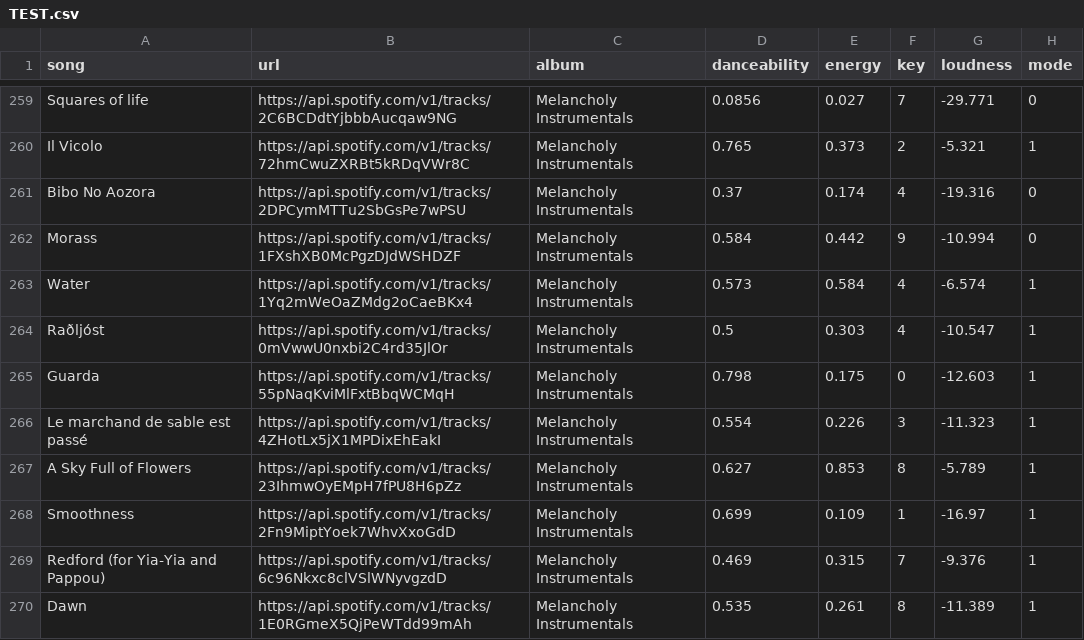
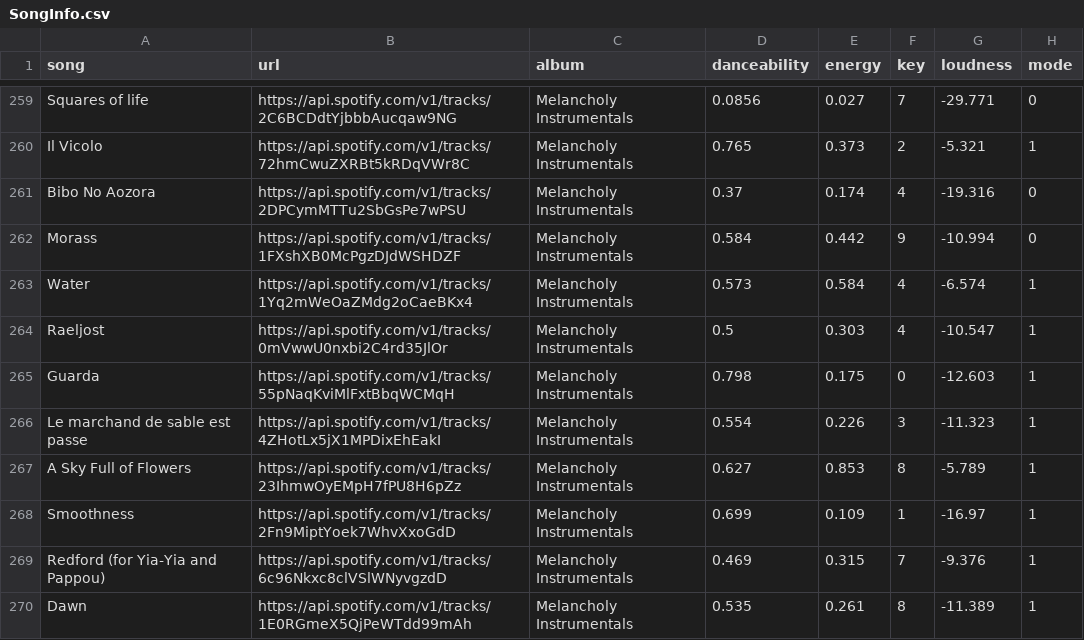
Before and after one commit to PBoy20511/Spotify, a CSV file: SongInfo.csv (was TEST.csv), drawn as a sheet; only a part is shown, gaps mark what is left out; the diff covers the shown part only; the diff names each change by its address in the sheet, - before the commit and + after, or states it on an @@ line.

```diff
--- a/TEST.csv
+++ b/SongInfo.csv
-A264 (song): Raðljóst
+A264 (song): Raeljost
-A266 (song): Le marchand de sable est passé
+A266 (song): Le marchand de sable est passe
```
Also changed, not shown: 51 edited cells elsewhere in this file, 4 other files.
